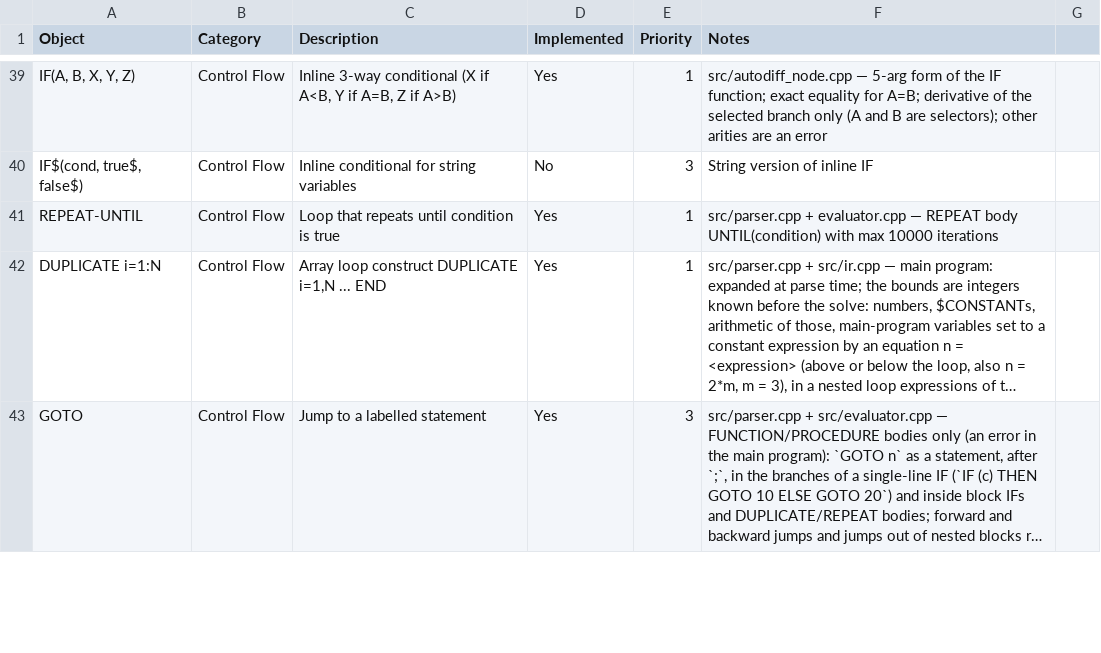
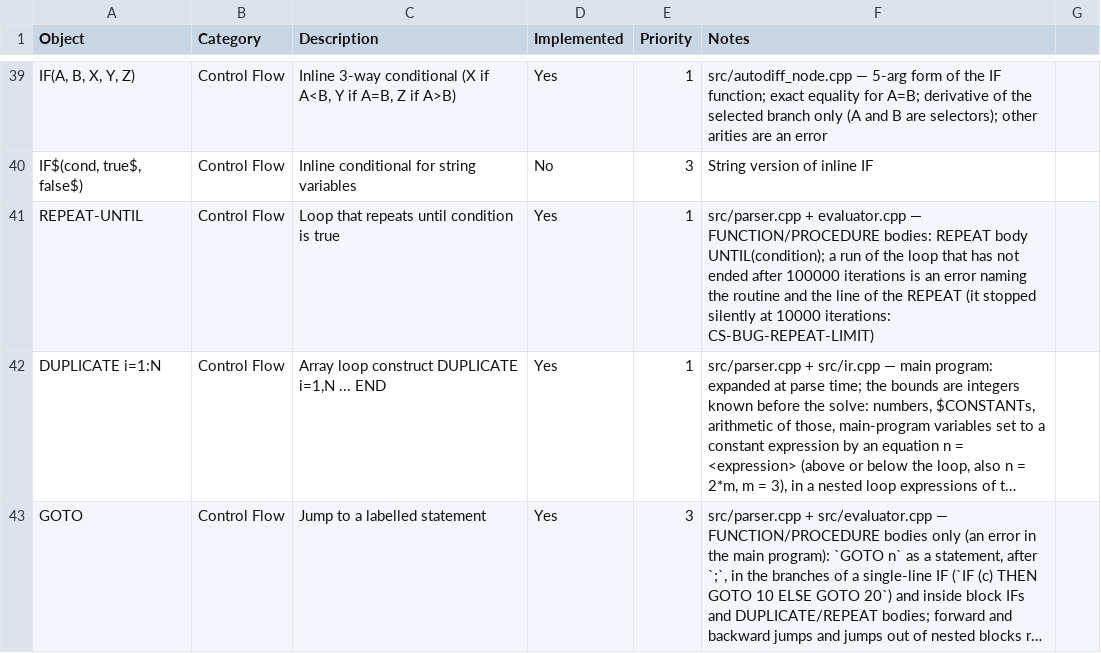
Before and after one commit to CoolProp/CoolSolve, a CSV file: docs/ees_vs_coolsolve.csv, drawn as a sheet; only a part is shown, gaps mark what is left out; long unchanged cells end in …; the diff names each change by its address in the sheet, - before the commit and + after, or states it on an @@ line.

```diff
--- a/docs/ees_vs_coolsolve.csv
+++ b/docs/ees_vs_coolsolve.csv
-F41 (Notes): …evaluator.cpp — REPEAT body UNTIL(condition) with max 10000 iterations
+F41 (Notes): …evaluator.cpp — FUNCTION/PROCEDURE bodies: REPEAT body UNTIL(condition); a run of the loop that has not ended after 100000 iterations is an error naming the routine and the line of the REPEAT (it stopped silently at 10000 iterations: CS-BUG-REPEAT-LIMIT)
```
Also changed, not shown: 4 other files.
